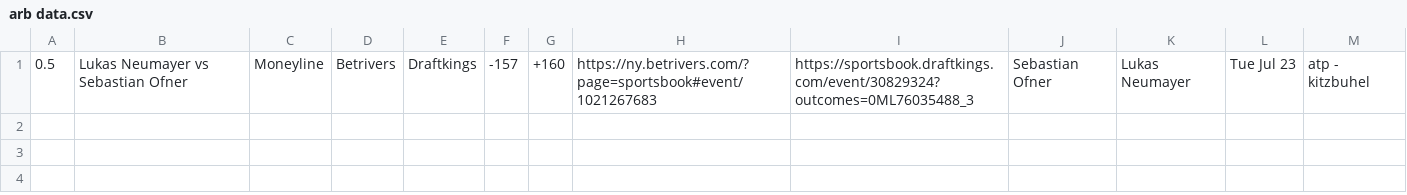
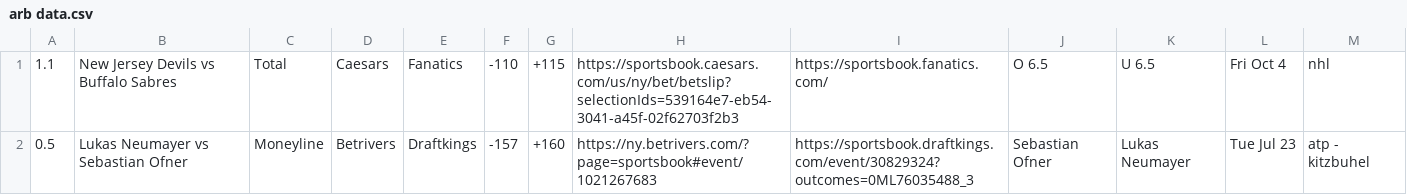
Before and after one commit to troob/monitor, a CSV file: data/arb data.csv, drawn as a sheet; the diff names each change by its address in the sheet, - before the commit and + after, or states it on an @@ line.

```diff
--- a/data/arb data.csv
+++ b/data/arb data.csv
+row 1: 1.1 | New Jersey Devils vs Buffalo Sabres | Total | Caesars | Fanatics | -110 | +115 | https://sportsbook.caesars.com/us/ny/bet/betslip?selectionIds=539164e7-eb54-3041-a45f-02f62703f2b3 | https://sportsbook.fanatics.com/ | O 6.5 | U 6.5 | Fri Oct 4 | nhl
```
Also changed, not shown: 2 other files.
